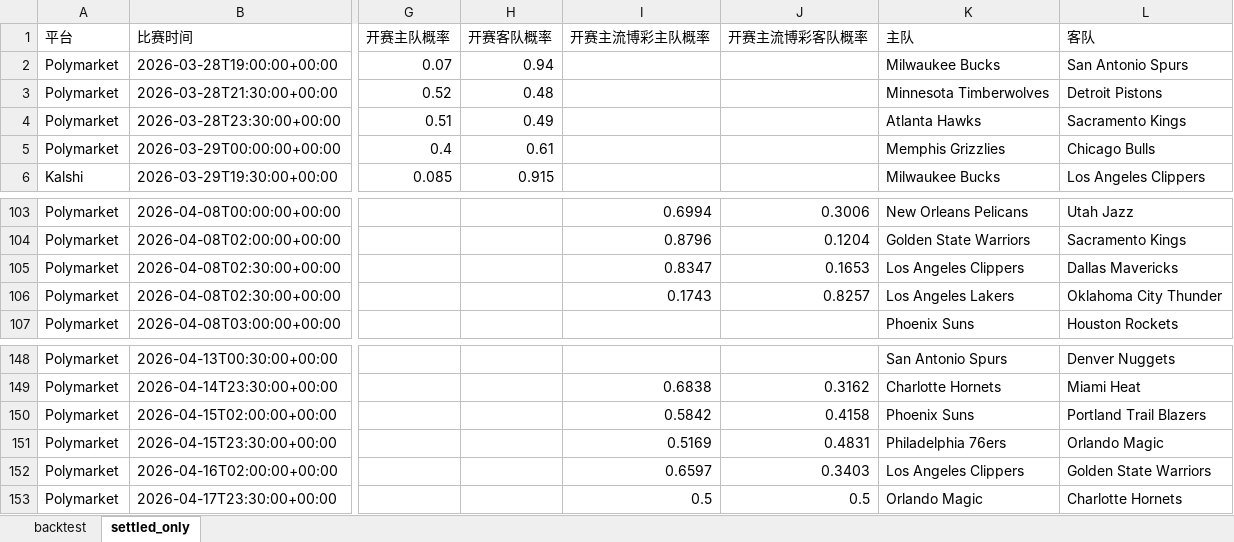
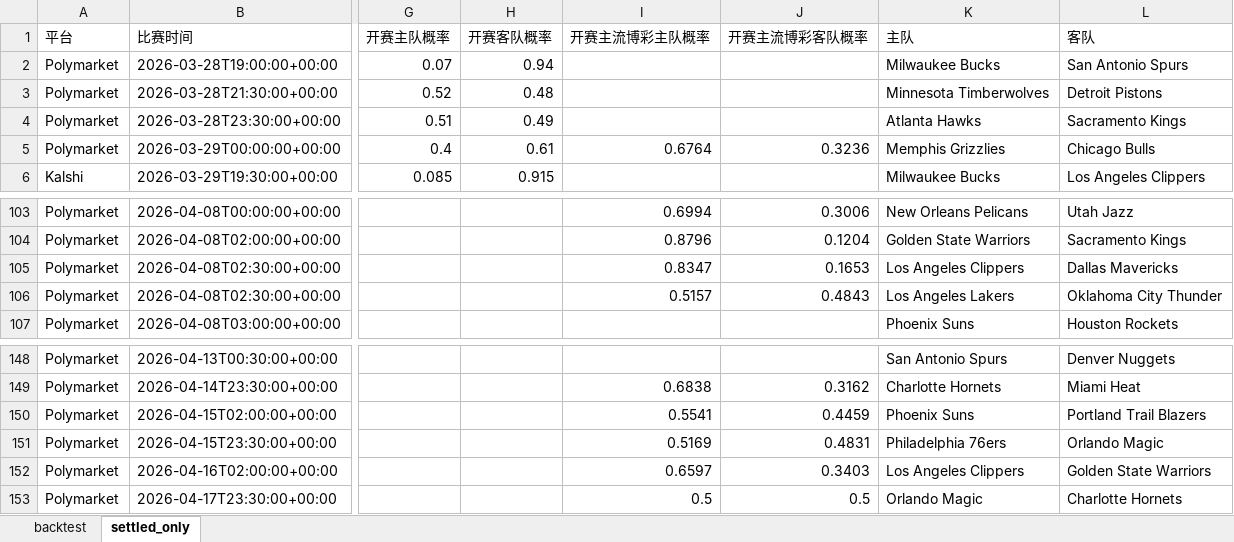
Before and after one commit to Stevensu7/nba-market-study, an Excel workbook: backtest.xlsx, sheet settled_only, drawn as a sheet; only a part is shown, gaps mark what is left out; values as stored, in another font and other column widths than the file's, no borders; the diff names each change by its address in the sheet, - before the commit and + after, or states it on an @@ line.

```diff
--- a/backtest.xlsx (sheet settled_only)
+++ b/backtest.xlsx (sheet settled_only)
-I5 (开赛主流博彩主队概率): (empty)
+I5 (开赛主流博彩主队概率): 0.6764
-J5 (开赛主流博彩客队概率): (empty)
+J5 (开赛主流博彩客队概率): 0.3236
-I106 (开赛主流博彩主队概率): 0.1743
+I106 (开赛主流博彩主队概率): 0.5157
-J106 (开赛主流博彩客队概率): 0.8257
+J106 (开赛主流博彩客队概率): 0.4843
-I150 (开赛主流博彩主队概率): 0.5842
+I150 (开赛主流博彩主队概率): 0.5541
-J150 (开赛主流博彩客队概率): 0.4158
+J150 (开赛主流博彩客队概率): 0.4459
```
Also changed, not shown: sheet backtest, 1 other file.
